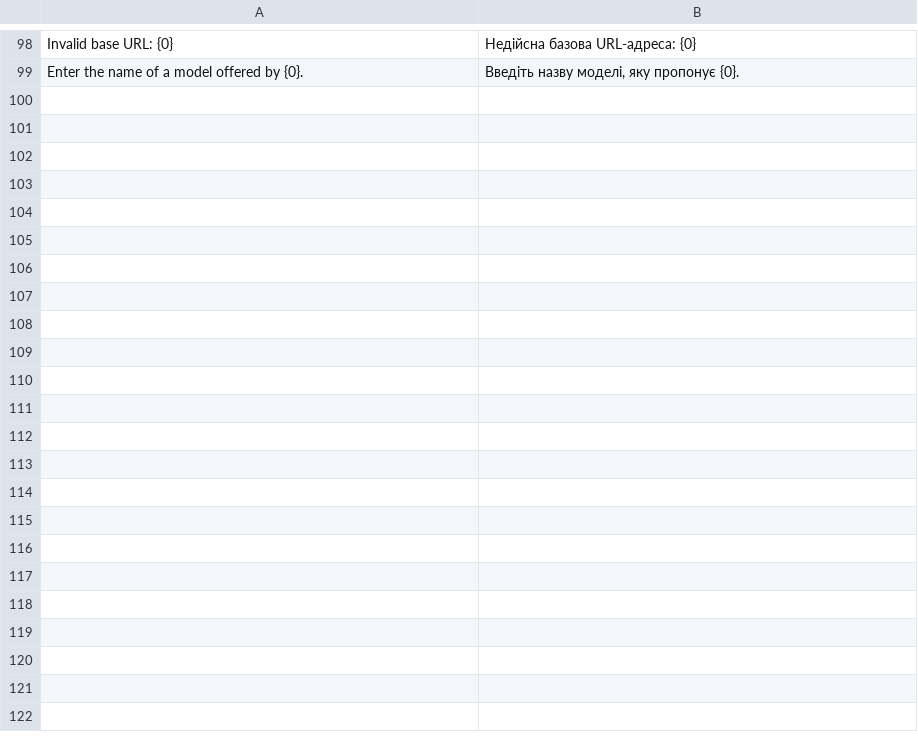
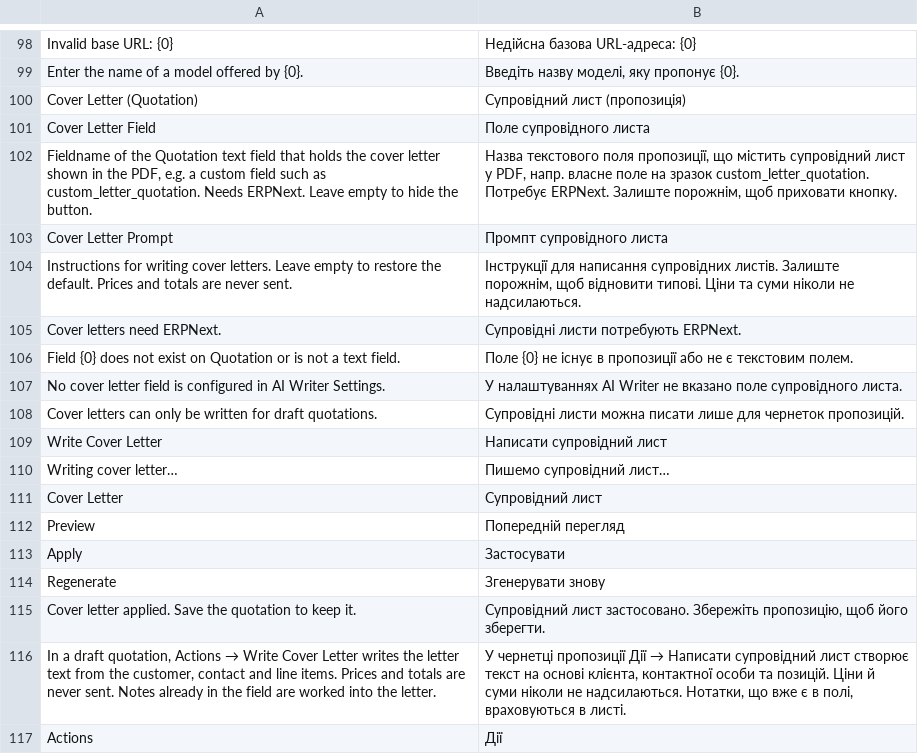
Before and after one commit to aepfelbirnen-de/frappe_ai_writer, a CSV file: frappe_ai_writer/translations/uk.csv, drawn as a sheet; only a part is shown, gaps mark what is left out.

Commit message:
feat: cover letters for quotations from customer, contact and items (v0.10.0)
- New endpoint api/cover_letter.write_cover_letter (POST, rate limited): the
  client sends only the quotation name and the current field content as
  notes; the server loads the quotation with a write permission check and
  only for drafts, and builds the context from company, customer, contact
  (salutation and name), title, dates and items (name, description, qty,
  UOM). Rates, amounts, discounts and totals are never sent.
- Settings section "Cover Letter (Quotation)": Cover Letter Field (fieldname
  on Quotation, validated to be a text field, needs ERPNext) and Cover Letter
  Prompt with a default in code. The letter language follows the
  quotation's print language.
- Desk: Actions -> Write Cover Letter on draft quotations saves pending
  changes, then shows the result in an editable preview with Apply and
  Regenerate. Protected spans in the notes stay unchanged; usage is recorded
  with mode cover_letter.
- correction.py exposes get_api_key and request_completion for reuse.

```diff
--- a/frappe_ai_writer/translations/uk.csv
+++ b/frappe_ai_writer/translations/uk.csv
@@ -99 +99,19 @@ Invalid base URL: {0},Недійсна базова URL-адреса: {0}
 Enter the name of a model offered by {0}.,"Введіть назву моделі, яку пропонує {0}."
+Cover Letter (Quotation),Супровідний лист (пропозиція)
+Cover Letter Field,Поле супровідного листа
+"Fieldname of the Quotation text field that holds the cover letter shown in the PDF, e.g. a custom field such as custom_letter_quotation. Needs ERPNext. Leave empty to hide the button.","Назва текстового поля пропозиції, що містить супровідний лист у PDF, напр. власне поле на зразок custom_letter_quotation. Потребує ERPNext. Залиште порожнім, щоб приховати кнопку."
+Cover Letter Prompt,Промпт супровідного листа
+Instructions for writing cover letters. Leave empty to restore the default. Prices and totals are never sent.,"Інструкції для написання супровідних листів. Залиште порожнім, щоб відновити типові. Ціни та суми ніколи не надсилаються."
+Cover letters need ERPNext.,Супровідні листи потребують ERPNext.
+Field {0} does not exist on Quotation or is not a text field.,Поле {0} не існує в пропозиції або не є текстовим полем.
+No cover letter field is configured in AI Writer Settings.,У налаштуваннях AI Writer не вказано поле супровідного листа.
+Cover letters can only be written for draft quotations.,Супровідні листи можна писати лише для чернеток пропозицій.
+Write Cover Letter,Написати супровідний лист
+Writing cover letter…,Пишемо супровідний лист…
+Cover Letter,Супровідний лист
+Preview,Попередній перегляд
+Apply,Застосувати
+Regenerate,Згенерувати знову
+Cover letter applied. Save the quotation to keep it.,"Супровідний лист застосовано. Збережіть пропозицію, щоб його зберегти."
+"In a draft quotation, Actions → Write Cover Letter writes the letter text from the customer, contact and line items. Prices and totals are never sent. Notes already in the field are worked into the letter.","У чернетці пропозиції Дії → Написати супровідний лист створює текст на основі клієнта, контактної особи та позицій. Ціни й суми ніколи не надсилаються. Нотатки, що вже є в полі, враховуються в листі."
+Actions,Дії
```
Also changed, not shown: frappe_ai_writer/translations/da.csv, frappe_ai_writer/translations/de.csv, 20 other files.
